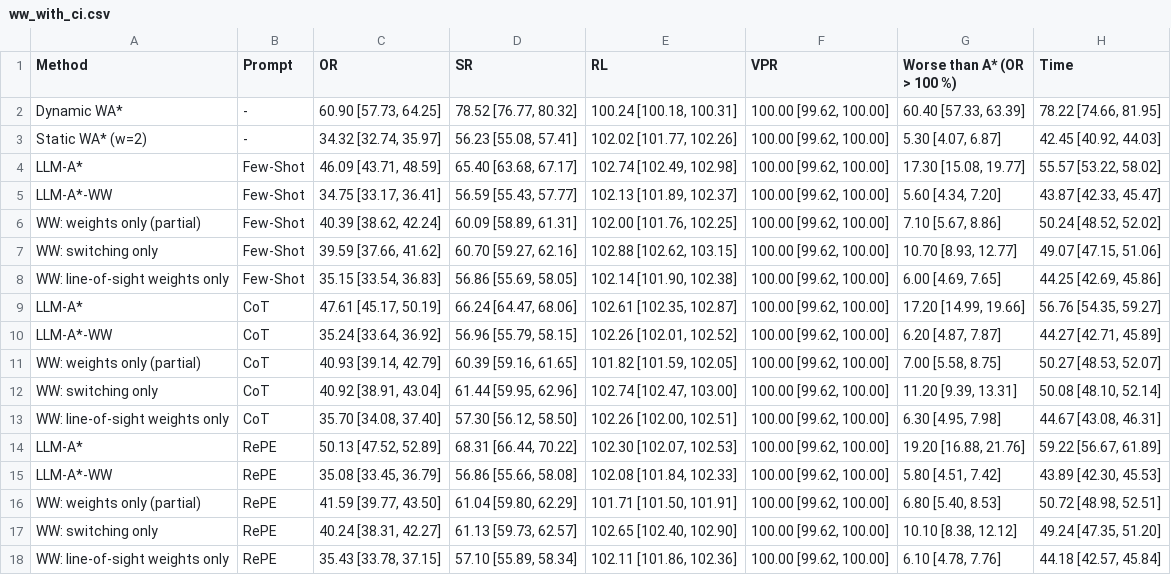
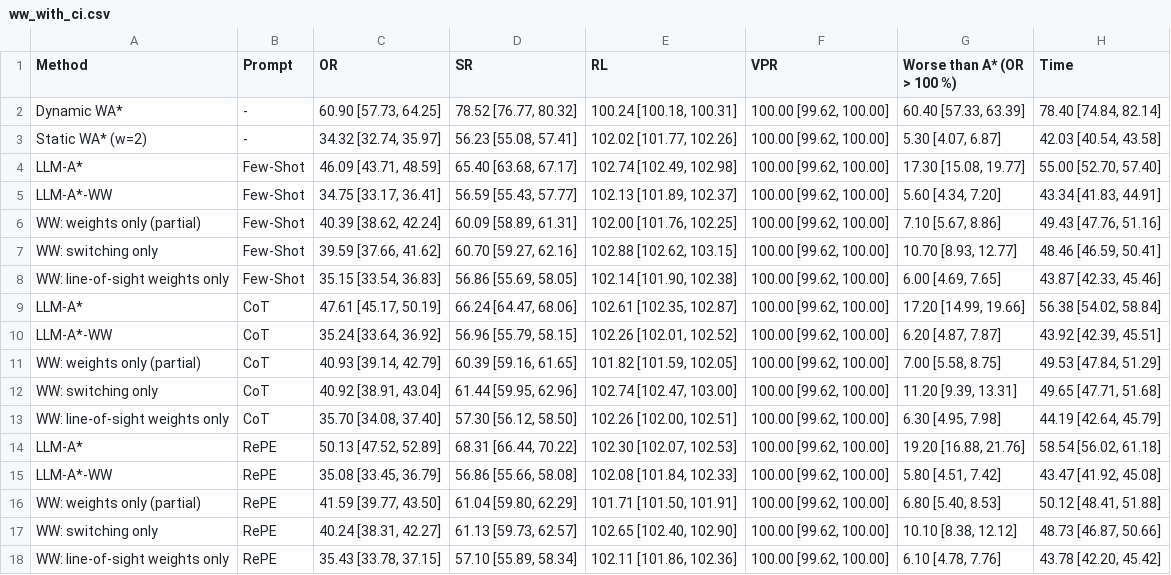
Before and after one commit to leomueller5/llm_astar_max, a CSV file: improving_llm_star/results/ww_with_ci.csv, drawn as a sheet.

```diff
--- a/improving_llm_star/results/ww_with_ci.csv
+++ b/improving_llm_star/results/ww_with_ci.csv
@@ -1,18 +1,18 @@
 Method,Prompt,OR,SR,RL,VPR,Worse than A* (OR > 100 %),Time
-Dynamic WA*,-,"60.90 [57.73, 64.25]","78.52 [76.77, 80.32]","100.24 [100.18, 100.31]","100.00 [99.62, 100.00]","60.40 [57.33, 63.39]","78.22 [74.66, 81.95]"
-Static WA* (w=2),-,"34.32 [32.74, 35.97]","56.23 [55.08, 57.41]","102.02 [101.77, 102.26]","100.00 [99.62, 100.00]","5.30 [4.07, 6.87]","42.45 [40.92, 44.03]"
-LLM-A*,Few-Shot,"46.09 [43.71, 48.59]","65.40 [63.68, 67.17]","102.74 [102.49, 102.98]","100.00 [99.62, 100.00]","17.30 [15.08, 19.77]","55.57 [53.22, 58.02]"
-LLM-A*-WW,Few-Shot,"34.75 [33.17, 36.41]","56.59 [55.43, 57.77]","102.13 [101.89, 102.37]","100.00 [99.62, 100.00]","5.60 [4.34, 7.20]","43.87 [42.33, 45.47]"
-WW: weights only (partial),Few-Shot,"40.39 [38.62, 42.24]","60.09 [58.89, 61.31]","102.00 [101.76, 102.25]","100.00 [99.62, 100.00]","7.10 [5.67, 8.86]","50.24 [48.52, 52.02]"
-WW: switching only,Few-Shot,"39.59 [37.66, 41.62]","60.70 [59.27, 62.16]","102.88 [102.62, 103.15]","100.00 [99.62, 100.00]","10.70 [8.93, 12.77]","49.07 [47.15, 51.06]"
-WW: line-of-sight weights only,Few-Shot,"35.15 [33.54, 36.83]","56.86 [55.69, 58.05]","102.14 [101.90, 102.38]","100.00 [99.62, 100.00]","6.00 [4.69, 7.65]","44.25 [42.69, 45.86]"
-LLM-A*,CoT,"47.61 [45.17, 50.19]","66.24 [64.47, 68.06]","102.61 [102.35, 102.87]","100.00 [99.62, 100.00]","17.20 [14.99, 19.66]","56.76 [54.35, 59.27]"
-LLM-A*-WW,CoT,"35.24 [33.64, 36.92]","56.96 [55.79, 58.15]","102.26 [102.01, 102.52]","100.00 [99.62, 100.00]","6.20 [4.87, 7.87]","44.27 [42.71, 45.89]"
-WW: weights only (partial),CoT,"40.93 [39.14, 42.79]","60.39 [59.16, 61.65]","101.82 [101.59, 102.05]","100.00 [99.62, 100.00]","7.00 [5.58, 8.75]","50.27 [48.53, 52.07]"
-WW: switching only,CoT,"40.92 [38.91, 43.04]","61.44 [59.95, 62.96]","102.74 [102.47, 103.00]","100.00 [99.62, 100.00]","11.20 [9.39, 13.31]","50.08 [48.10, 52.14]"
-WW: line-of-sight weights only,CoT,"35.70 [34.08, 37.40]","57.30 [56.12, 58.50]","102.26 [102.00, 102.51]","100.00 [99.62, 100.00]","6.30 [4.95, 7.98]","44.67 [43.08, 46.31]"
-LLM-A*,RePE,"50.13 [47.52, 52.89]","68.31 [66.44, 70.22]","102.30 [102.07, 102.53]","100.00 [99.62, 100.00]","19.20 [16.88, 21.76]","59.22 [56.67, 61.89]"
-LLM-A*-WW,RePE,"35.08 [33.45, 36.79]","56.86 [55.66, 58.08]","102.08 [101.84, 102.33]","100.00 [99.62, 100.00]","5.80 [4.51, 7.42]","43.89 [42.30, 45.53]"
-WW: weights only (partial),RePE,"41.59 [39.77, 43.50]","61.04 [59.80, 62.29]","101.71 [101.50, 101.91]","100.00 [99.62, 100.00]","6.80 [5.40, 8.53]","50.72 [48.98, 52.51]"
-WW: switching only,RePE,"40.24 [38.31, 42.27]","61.13 [59.73, 62.57]","102.65 [102.40, 102.90]","100.00 [99.62, 100.00]","10.10 [8.38, 12.12]","49.24 [47.35, 51.20]"
-WW: line-of-sight weights only,RePE,"35.43 [33.78, 37.15]","57.10 [55.89, 58.34]","102.11 [101.86, 102.36]","100.00 [99.62, 100.00]","6.10 [4.78, 7.76]","44.18 [42.57, 45.84]"
+Dynamic WA*,-,"60.90 [57.73, 64.25]","78.52 [76.77, 80.32]","100.24 [100.18, 100.31]","100.00 [99.62, 100.00]","60.40 [57.33, 63.39]","78.40 [74.84, 82.14]"
+Static WA* (w=2),-,"34.32 [32.74, 35.97]","56.23 [55.08, 57.41]","102.02 [101.77, 102.26]","100.00 [99.62, 100.00]","5.30 [4.07, 6.87]","42.03 [40.54, 43.58]"
+LLM-A*,Few-Shot,"46.09 [43.71, 48.59]","65.40 [63.68, 67.17]","102.74 [102.49, 102.98]","100.00 [99.62, 100.00]","17.30 [15.08, 19.77]","55.00 [52.70, 57.40]"
+LLM-A*-WW,Few-Shot,"34.75 [33.17, 36.41]","56.59 [55.43, 57.77]","102.13 [101.89, 102.37]","100.00 [99.62, 100.00]","5.60 [4.34, 7.20]","43.34 [41.83, 44.91]"
+WW: weights only (partial),Few-Shot,"40.39 [38.62, 42.24]","60.09 [58.89, 61.31]","102.00 [101.76, 102.25]","100.00 [99.62, 100.00]","7.10 [5.67, 8.86]","49.43 [47.76, 51.16]"
+WW: switching only,Few-Shot,"39.59 [37.66, 41.62]","60.70 [59.27, 62.16]","102.88 [102.62, 103.15]","100.00 [99.62, 100.00]","10.70 [8.93, 12.77]","48.46 [46.59, 50.41]"
+WW: line-of-sight weights only,Few-Shot,"35.15 [33.54, 36.83]","56.86 [55.69, 58.05]","102.14 [101.90, 102.38]","100.00 [99.62, 100.00]","6.00 [4.69, 7.65]","43.87 [42.33, 45.46]"
+LLM-A*,CoT,"47.61 [45.17, 50.19]","66.24 [64.47, 68.06]","102.61 [102.35, 102.87]","100.00 [99.62, 100.00]","17.20 [14.99, 19.66]","56.38 [54.02, 58.84]"
+LLM-A*-WW,CoT,"35.24 [33.64, 36.92]","56.96 [55.79, 58.15]","102.26 [102.01, 102.52]","100.00 [99.62, 100.00]","6.20 [4.87, 7.87]","43.92 [42.39, 45.51]"
+WW: weights only (partial),CoT,"40.93 [39.14, 42.79]","60.39 [59.16, 61.65]","101.82 [101.59, 102.05]","100.00 [99.62, 100.00]","7.00 [5.58, 8.75]","49.53 [47.84, 51.29]"
+WW: switching only,CoT,"40.92 [38.91, 43.04]","61.44 [59.95, 62.96]","102.74 [102.47, 103.00]","100.00 [99.62, 100.00]","11.20 [9.39, 13.31]","49.65 [47.71, 51.68]"
+WW: line-of-sight weights only,CoT,"35.70 [34.08, 37.40]","57.30 [56.12, 58.50]","102.26 [102.00, 102.51]","100.00 [99.62, 100.00]","6.30 [4.95, 7.98]","44.19 [42.64, 45.79]"
+LLM-A*,RePE,"50.13 [47.52, 52.89]","68.31 [66.44, 70.22]","102.30 [102.07, 102.53]","100.00 [99.62, 100.00]","19.20 [16.88, 21.76]","58.54 [56.02, 61.18]"
+LLM-A*-WW,RePE,"35.08 [33.45, 36.79]","56.86 [55.66, 58.08]","102.08 [101.84, 102.33]","100.00 [99.62, 100.00]","5.80 [4.51, 7.42]","43.47 [41.92, 45.08]"
+WW: weights only (partial),RePE,"41.59 [39.77, 43.50]","61.04 [59.80, 62.29]","101.71 [101.50, 101.91]","100.00 [99.62, 100.00]","6.80 [5.40, 8.53]","50.12 [48.41, 51.88]"
+WW: switching only,RePE,"40.24 [38.31, 42.27]","61.13 [59.73, 62.57]","102.65 [102.40, 102.90]","100.00 [99.62, 100.00]","10.10 [8.38, 12.12]","48.73 [46.87, 50.66]"
+WW: line-of-sight weights only,RePE,"35.43 [33.78, 37.15]","57.10 [55.89, 58.34]","102.11 [101.86, 102.36]","100.00 [99.62, 100.00]","6.10 [4.78, 7.76]","43.78 [42.20, 45.42]"
```
Also changed, not shown: improving_llm_star/results/ww_with_statistics.csv, 6 other files.
